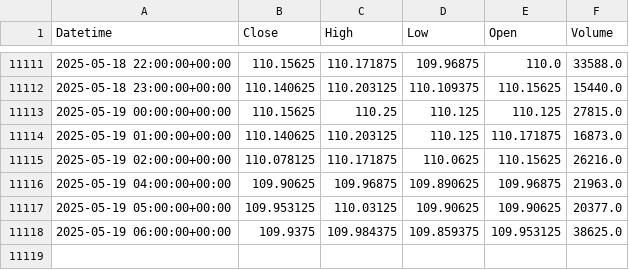
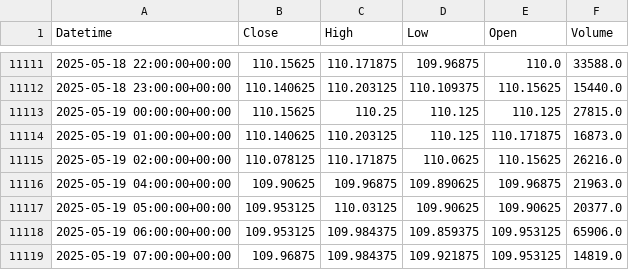
Before and after one commit to krishanggupta/MarketAnalysis, a CSV file: Daily_backup_files/Intraday_ZN_2023-06-09_to_2025-05-19.csv, drawn as a sheet; only a part is shown, gaps mark what is left out.

```diff
--- a/Daily_backup_files/Intraday_ZN_2023-06-09_to_2025-05-19.csv
+++ b/Daily_backup_files/Intraday_ZN_2023-06-09_to_2025-05-19.csv
@@ -11117,2 +11117,3 @@ Datetime,Close,High,Low,Open,Volume
 2025-05-19 05:00:00+00:00,109.953125,110.03125,109.90625,109.90625,20377.0
-2025-05-19 06:00:00+00:00,109.9375,109.984375,109.859375,109.953125,38625.0
+2025-05-19 06:00:00+00:00,109.953125,109.984375,109.859375,109.953125,65906.0
+2025-05-19 07:00:00+00:00,109.96875,109.984375,109.921875,109.953125,14819.0
```
Also changed, not shown: Daily_backup_files/Intraday_CL_2025-05-12_to_2025-05-19.csv, Daily_backup_files/Intraday_DXY_2025-05-12_to_2025-05-19.csv, 11 other files.
